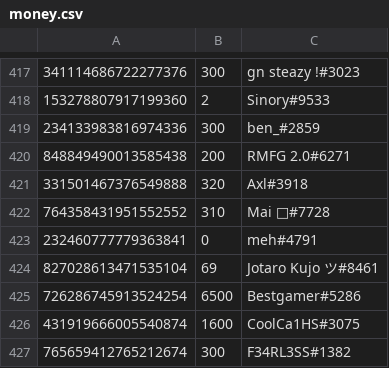
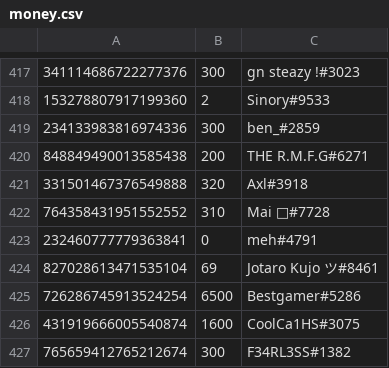
Before and after one commit to LevBernstein/BeardlessBot, a CSV file: resources/money.csv, drawn as a sheet; only a part is shown, gaps mark what is left out.

```diff
--- a/resources/money.csv
+++ b/resources/money.csv
@@ -419,3 +419,3 @@
 234133983816974336,300,ben_#2859
-848849490013585438,200,RMFG 2.0#6271
+848849490013585438,200,THE R.M.F.G#6271
 331501467376549888,320,Axl#3918
```
Also changed, not shown: 8 other files.
